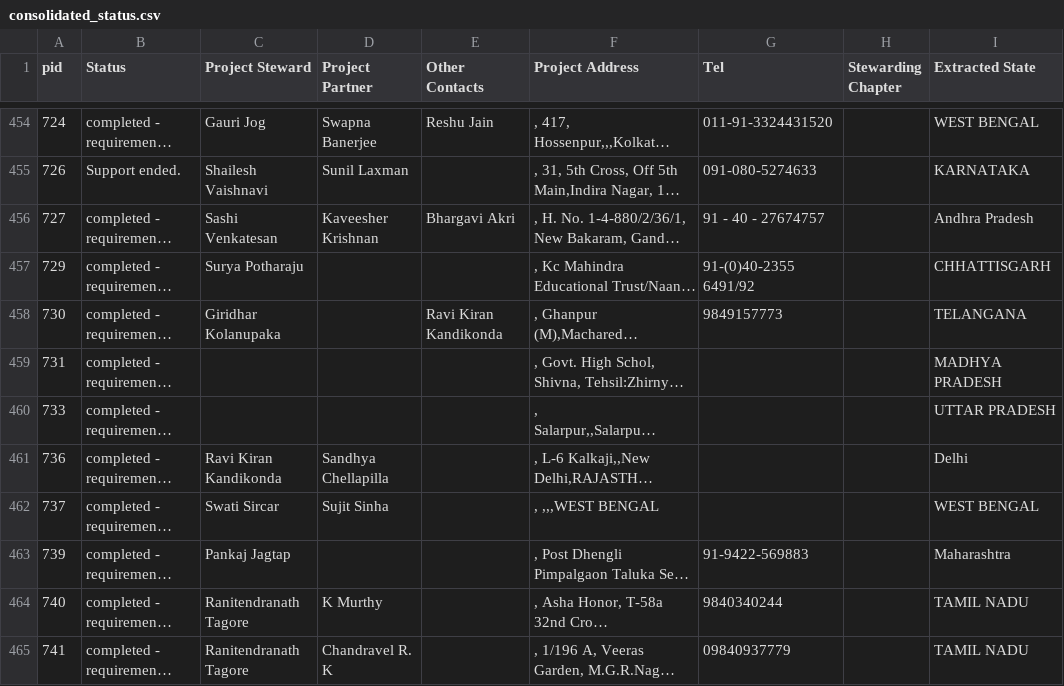
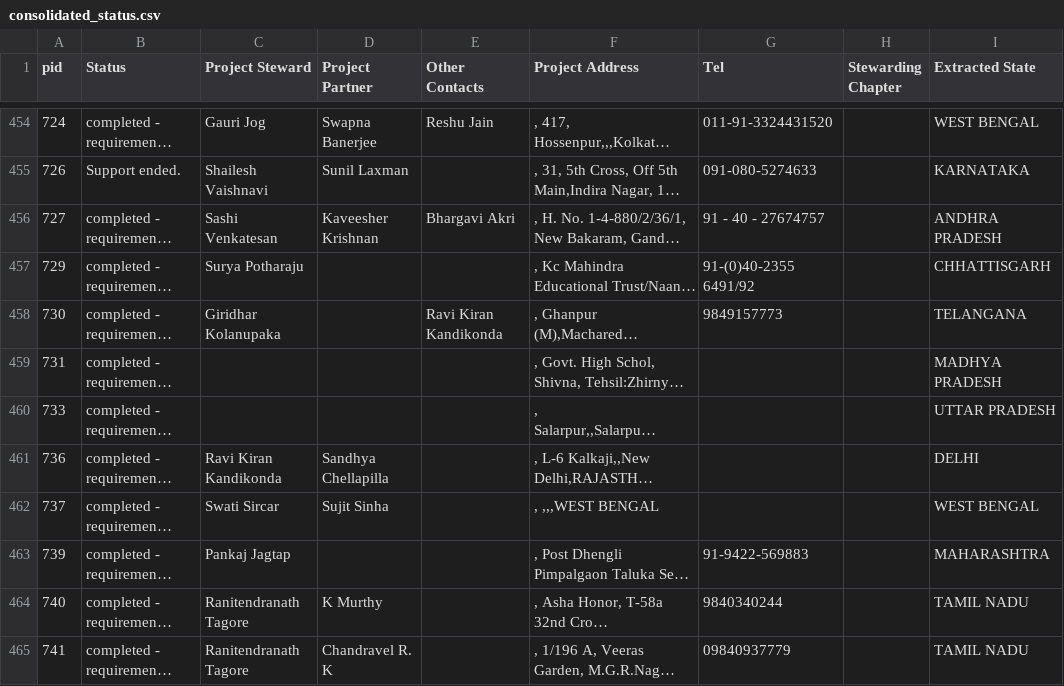
Before and after one commit to Sreekar-Shodhan/AshaFoundation, a CSV file: DataCSV/consolidated_status.csv, drawn as a sheet; only a part is shown, gaps mark what is left out; long unchanged cells end in …; the diff covers the shown part only; the diff names each change by its address in the sheet, - before the commit and + after, or states it on an @@ line.

```diff
--- a/DataCSV/consolidated_status.csv
+++ b/DataCSV/consolidated_status.csv
-I456 (Extracted State): Andhra Pradesh
+I456 (Extracted State): ANDHRA PRADESH
-I461 (Extracted State): Delhi
+I461 (Extracted State): DELHI
-I463 (Extracted State): Maharashtra
+I463 (Extracted State): MAHARASHTRA
```
Also changed, not shown: 85 edited cells elsewhere in this file, DataCSV/consolidated_funding.csv, DataCSV/cumulative_funding.csv, 11 other files.
